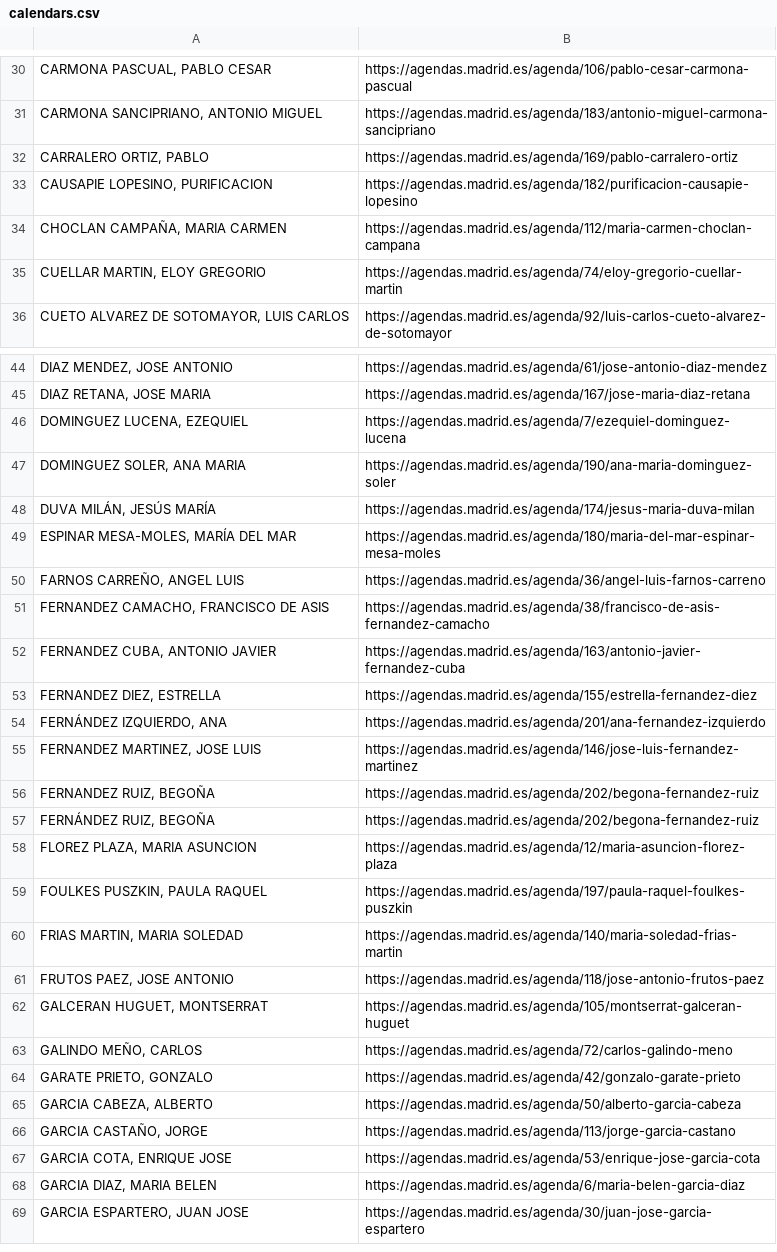
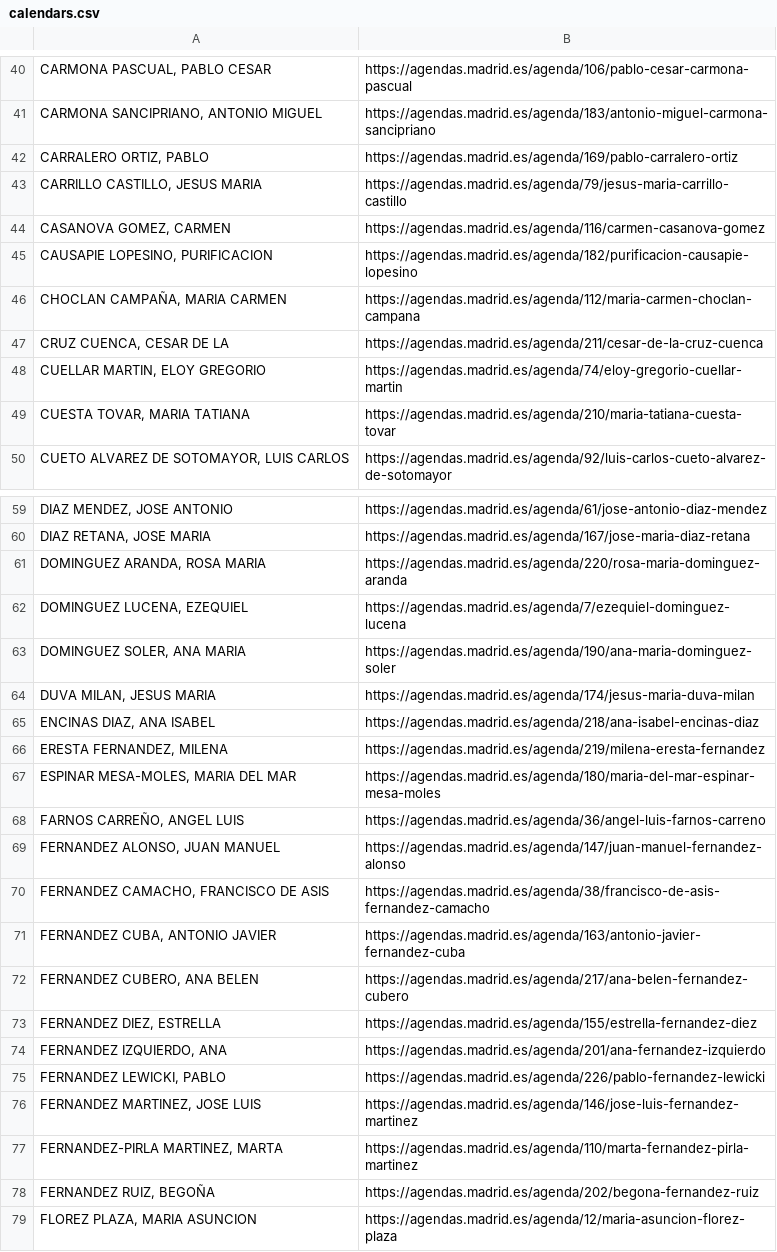
Before and after one commit to wairbut-m2c/transparencia, a CSV file: import-data/calendars.csv, drawn as a sheet; only a part is shown, gaps mark what is left out; the shorter side is filled out with more unchanged rows; removed rows and columns are numbered as before the commit, all else as after; the diff covers the shown part only; the diff names each change by its address in the sheet, - before the commit and + after, or states it on an @@ line.

```diff
--- a/import-data/calendars.csv
+++ b/import-data/calendars.csv
+row 43: CARRILLO CASTILLO, JESUS MARIA | https://agendas.madrid.es/agenda/79/jesus-maria-carrillo-castillo
+row 44: CASANOVA GOMEZ, CARMEN | https://agendas.madrid.es/agenda/116/carmen-casanova-gomez
+row 47: CRUZ CUENCA, CESAR DE LA | https://agendas.madrid.es/agenda/211/cesar-de-la-cruz-cuenca
+row 49: CUESTA TOVAR, MARIA TATIANA | https://agendas.madrid.es/agenda/210/maria-tatiana-cuesta-tovar
+row 61: DOMINGUEZ ARANDA, ROSA MARIA | https://agendas.madrid.es/agenda/220/rosa-maria-dominguez-aranda
-A64: DUVA MILÁN, JESÚS MARÍA
+A64: DUVA MILAN, JESUS MARIA
+row 65: ENCINAS DIAZ, ANA ISABEL | https://agendas.madrid.es/agenda/218/ana-isabel-encinas-diaz
+row 66: ERESTA FERNANDEZ, MILENA | https://agendas.madrid.es/agenda/219/milena-eresta-fernandez
-A67: ESPINAR MESA-MOLES, MARÍA DEL MAR
+A67: ESPINAR MESA-MOLES, MARIA DEL MAR
+row 69: FERNANDEZ ALONSO, JUAN MANUEL | https://agendas.madrid.es/agenda/147/juan-manuel-fernandez-alonso
+row 72: FERNANDEZ CUBERO, ANA BELEN | https://agendas.madrid.es/agenda/217/ana-belen-fernandez-cubero
-A74: FERNÁNDEZ IZQUIERDO, ANA
+A74: FERNANDEZ IZQUIERDO, ANA
+row 75: FERNANDEZ LEWICKI, PABLO | https://agendas.madrid.es/agenda/226/pablo-fernandez-lewicki
+row 77: FERNANDEZ-PIRLA MARTINEZ, MARTA | https://agendas.madrid.es/agenda/110/marta-fernandez-pirla-martinez
-row 57: FERNÁNDEZ RUIZ, BEGOÑA | https://agendas.madrid.es/agenda/202/begona-fernandez-ruiz
```
Also changed, not shown: 38 added rows, 2 removed rows, 2 moved rows and 5 edited cells elsewhere in this file, 1 other file.
